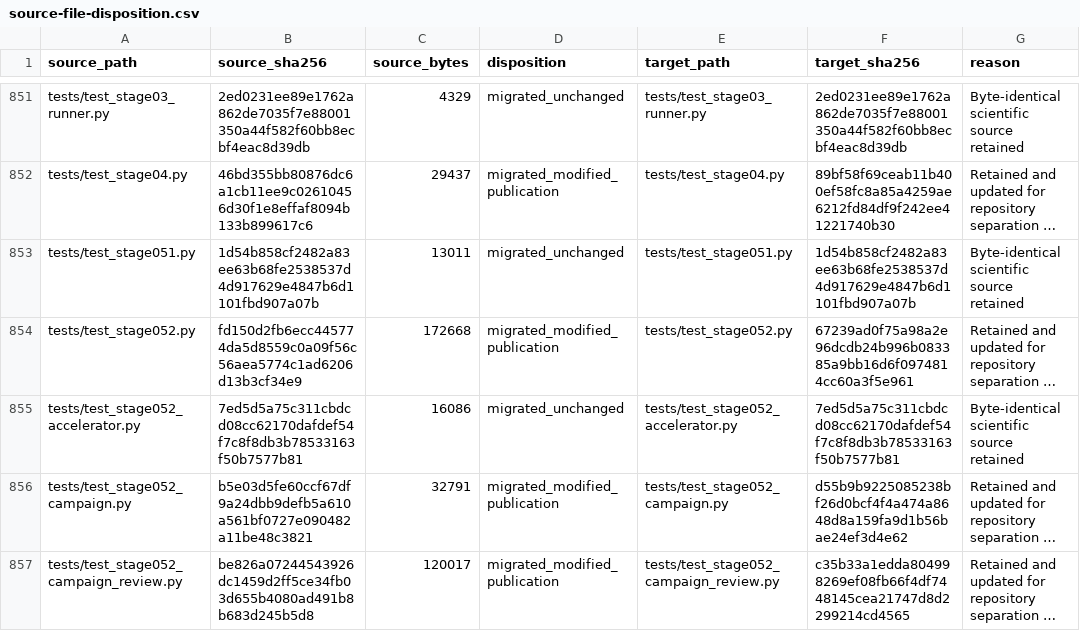
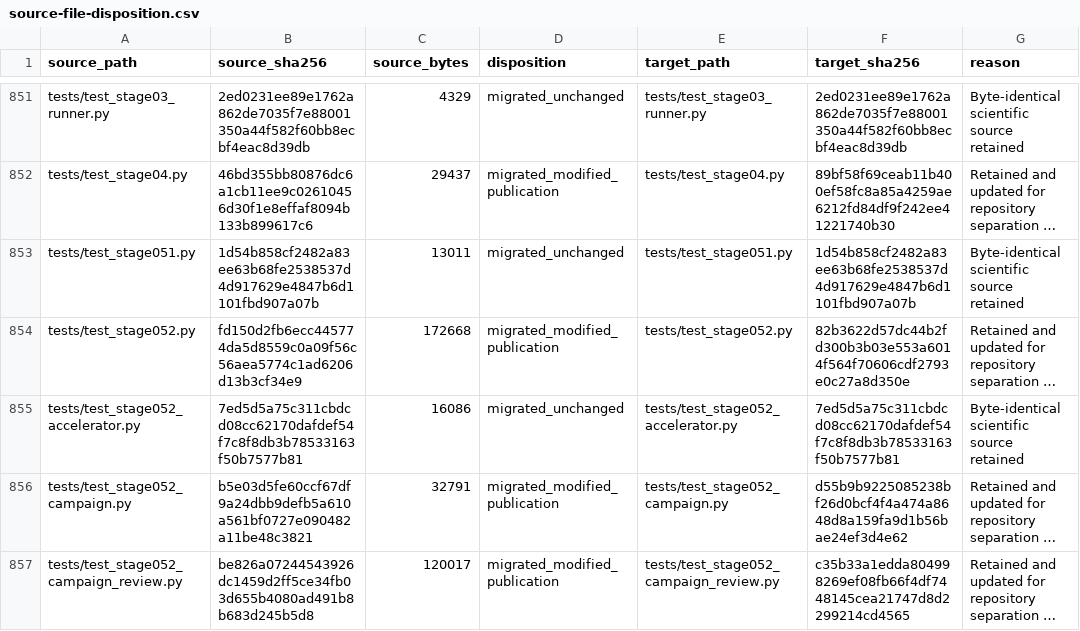
Before and after one commit to 0neblaze/TxnOpt, a CSV file: docs/provenance/source-file-disposition.csv, drawn as a sheet; only a part is shown, gaps mark what is left out; long unchanged cells end in …; the diff covers the shown part only; the diff names each change by its address in the sheet, - before the commit and + after, or states it on an @@ line.

```diff
--- a/docs/provenance/source-file-disposition.csv
+++ b/docs/provenance/source-file-disposition.csv
-F854 (target_sha256): 67239ad0f75a98a2e96dcdb24b996b083385a9bb16d6f0974814cc60a3f5e961
+F854 (target_sha256): 82b3622d57dc44b2fd300b3b03e553a6014f564f70606cdf2793e0c27a8d350e
```
Also changed, not shown: 4 edited cells elsewhere in this file, 6 other files.
